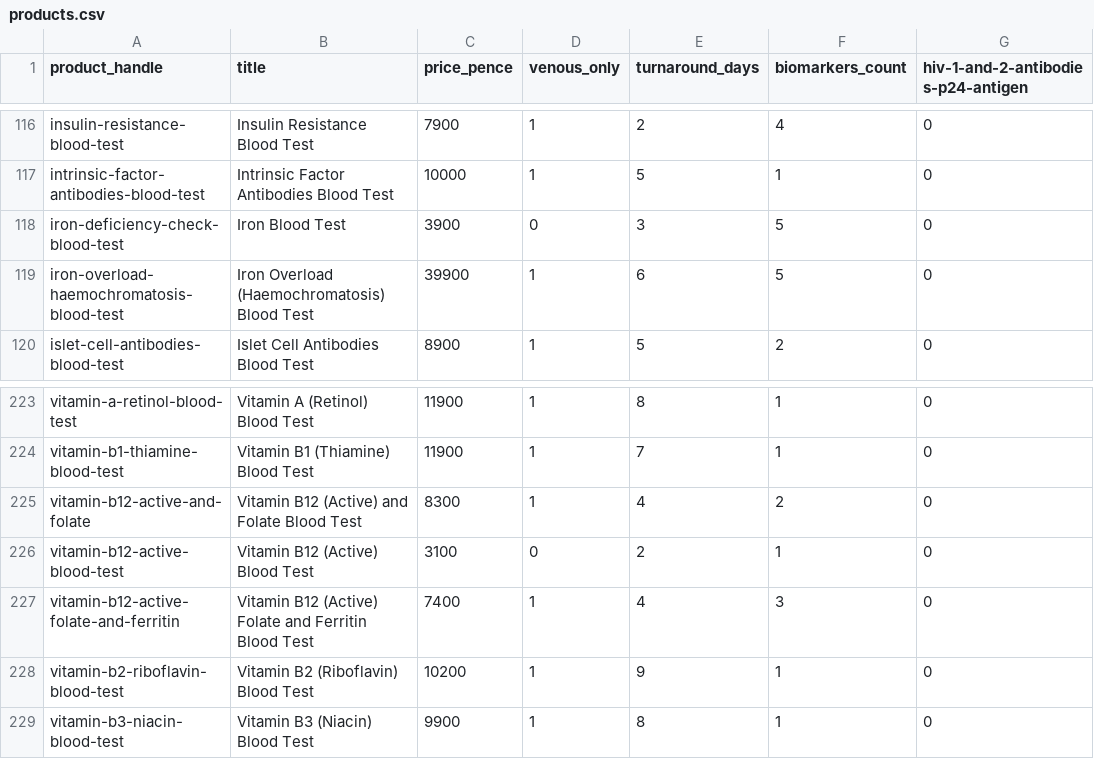
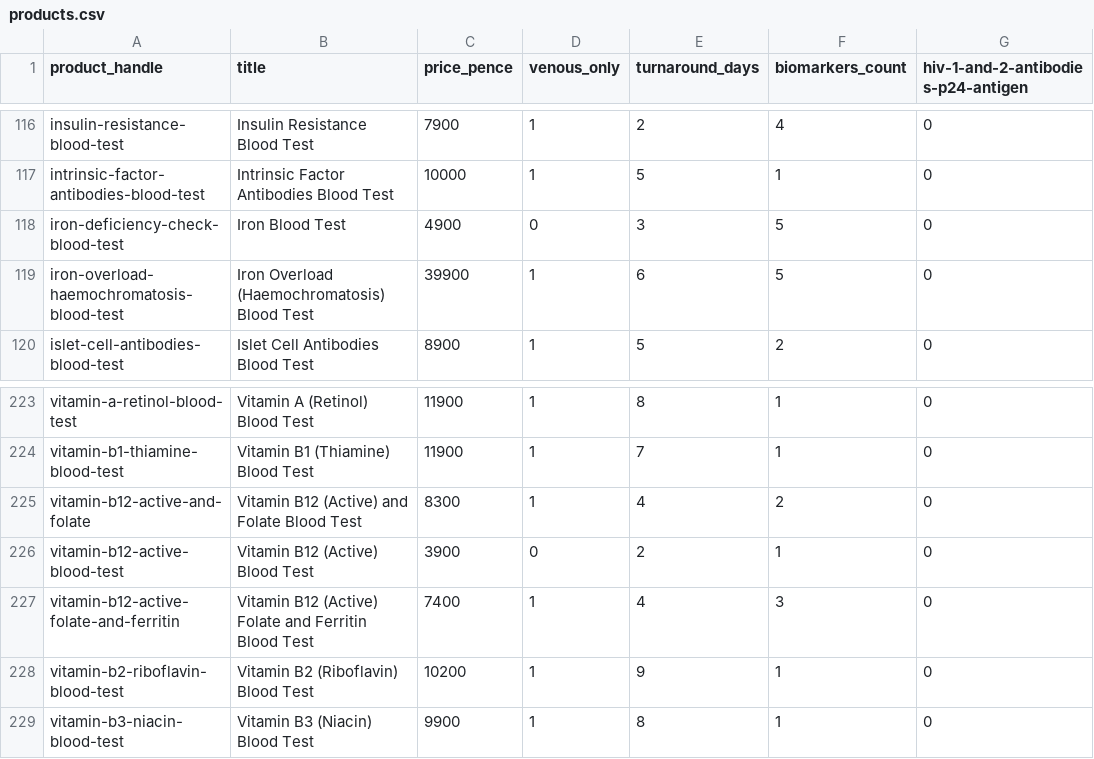
Before and after one commit to stupidpupil/medichecks_scraper, a CSV file: products.csv, drawn as a sheet; only a part is shown, gaps mark what is left out; the diff names each change by its address in the sheet, - before the commit and + after, or states it on an @@ line.

Commit message:
Updated for new release

```diff
--- a/products.csv
+++ b/products.csv
-C118 (price_pence): 3900
+C118 (price_pence): 4900
-C226 (price_pence): 3100
+C226 (price_pence): 3900
```
